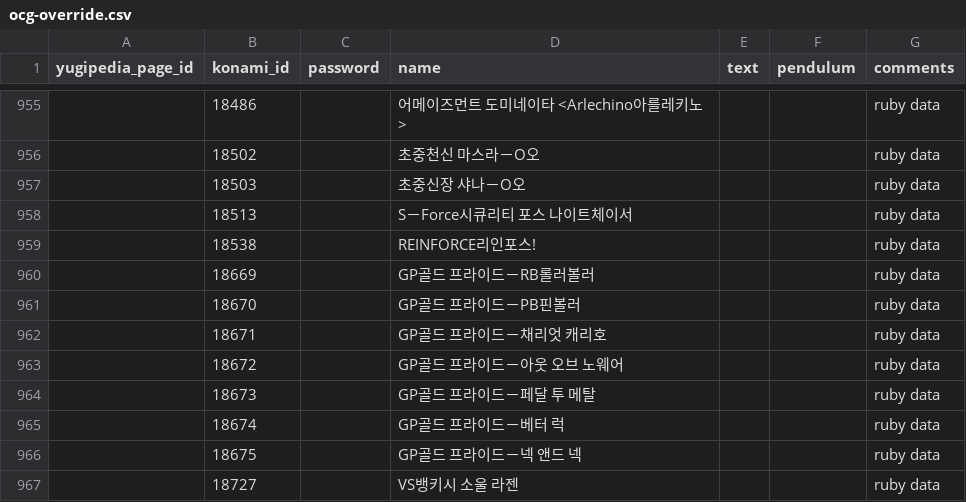
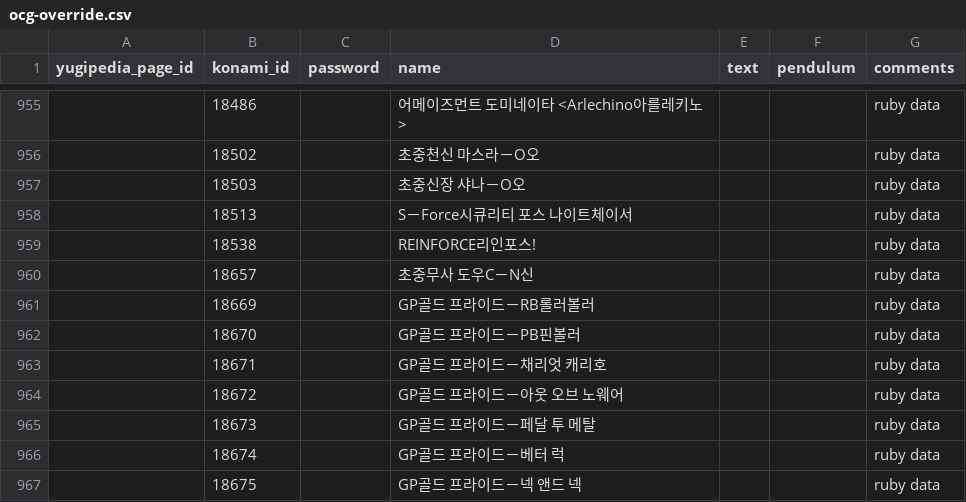
Before and after one commit to DawnbrandBots/yaml-yugi-ko, a CSV file: ocg-override.csv, drawn as a sheet; only a part is shown, gaps mark what is left out; the shorter side is filled out with more unchanged rows; the diff names each change by its address in the sheet, - before the commit and + after, or states it on an @@ line.

Commit message:
Updated New Ruby: Premium Pack 2024 1st WAVE

```diff
--- a/ocg-override.csv
+++ b/ocg-override.csv
+row 960:  | 18657 |  | 초중무사 도우C－N신 |  |  | ruby data
```
